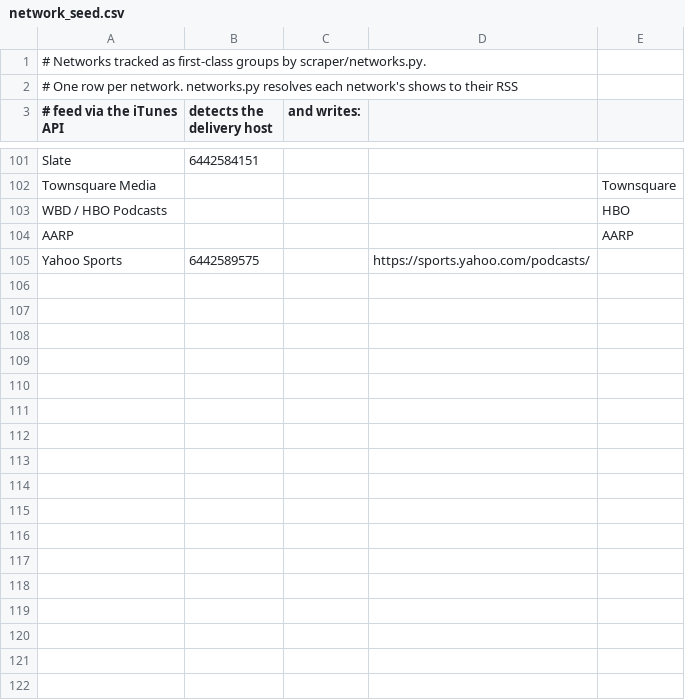
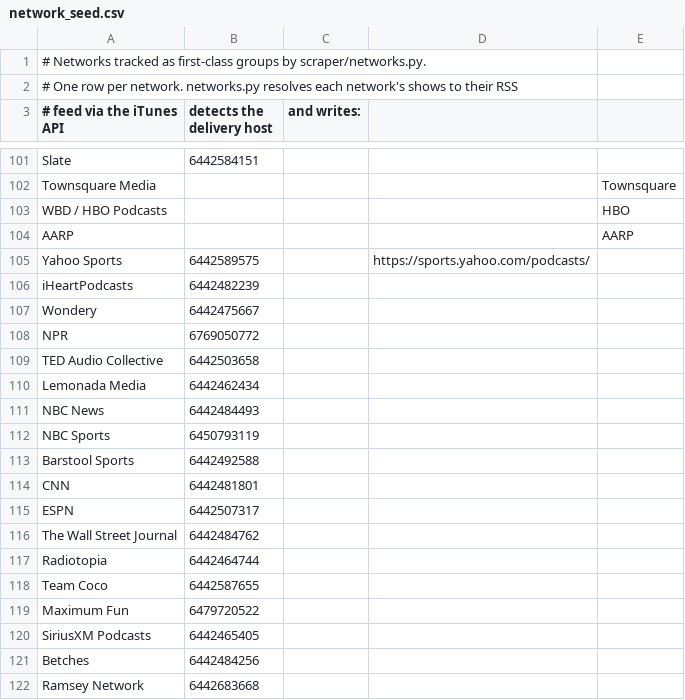
Before and after one commit to perlstein/abunchofcoconuts, a CSV file: data/network_seed.csv, drawn as a sheet; only a part is shown, gaps mark what is left out; the diff covers the shown part only.

```diff
--- a/data/network_seed.csv
+++ b/data/network_seed.csv
@@ -105 +105,18 @@ AARP,,,,AARP
 Yahoo Sports,6442589575,,https://sports.yahoo.com/podcasts/,
+iHeartPodcasts,6442482239,,,
+Wondery,6442475667,,,
+NPR,6769050772,,,
+TED Audio Collective,6442503658,,,
+Lemonada Media,6442462434,,,
+NBC News,6442484493,,,
+NBC Sports,6450793119,,,
+Barstool Sports,6442492588,,,
+CNN,6442481801,,,
+ESPN,6442507317,,,
+The Wall Street Journal,6442484762,,,
+Radiotopia,6442464744,,,
+Team Coco,6442587655,,,
+Maximum Fun,6479720522,,,
+SiriusXM Podcasts,6442465405,,,
+Betches,6442484256,,,
+Ramsey Network,6442683668,,,
```
Also changed, not shown: 10 added rows elsewhere in this file, 1 other file.
